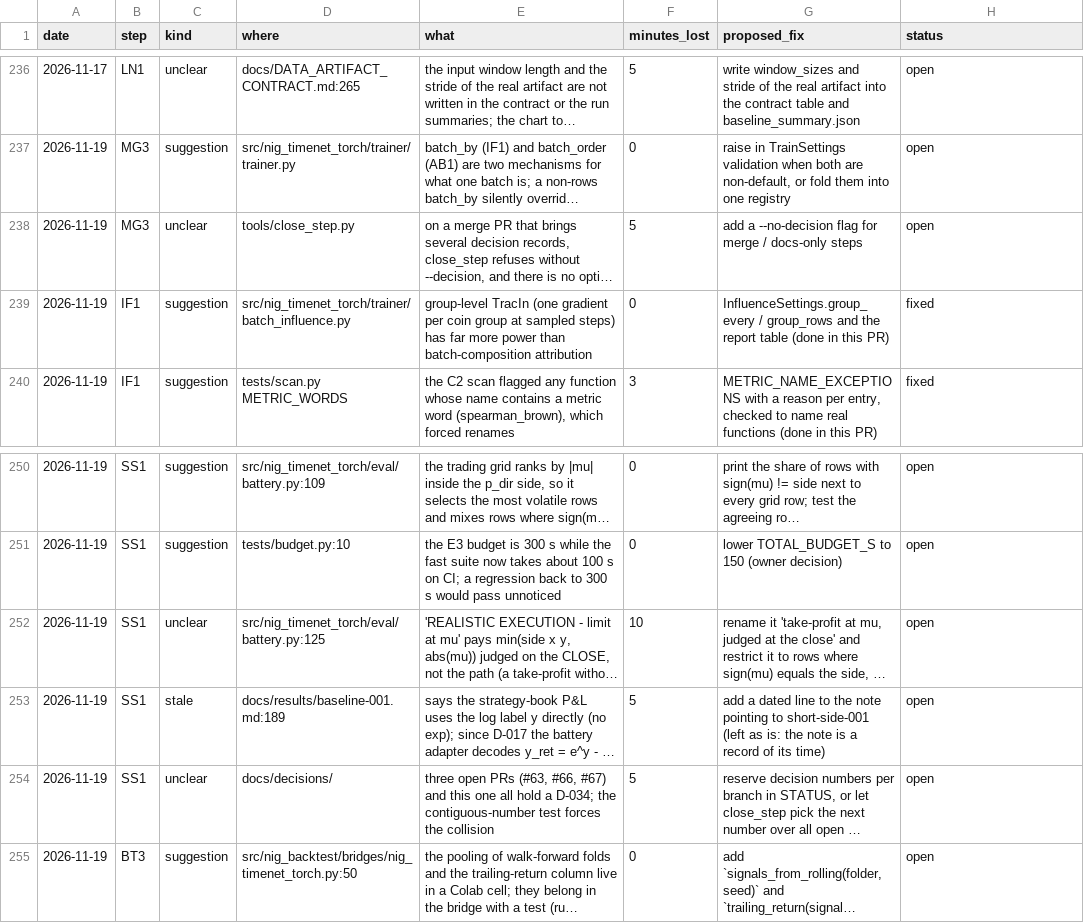
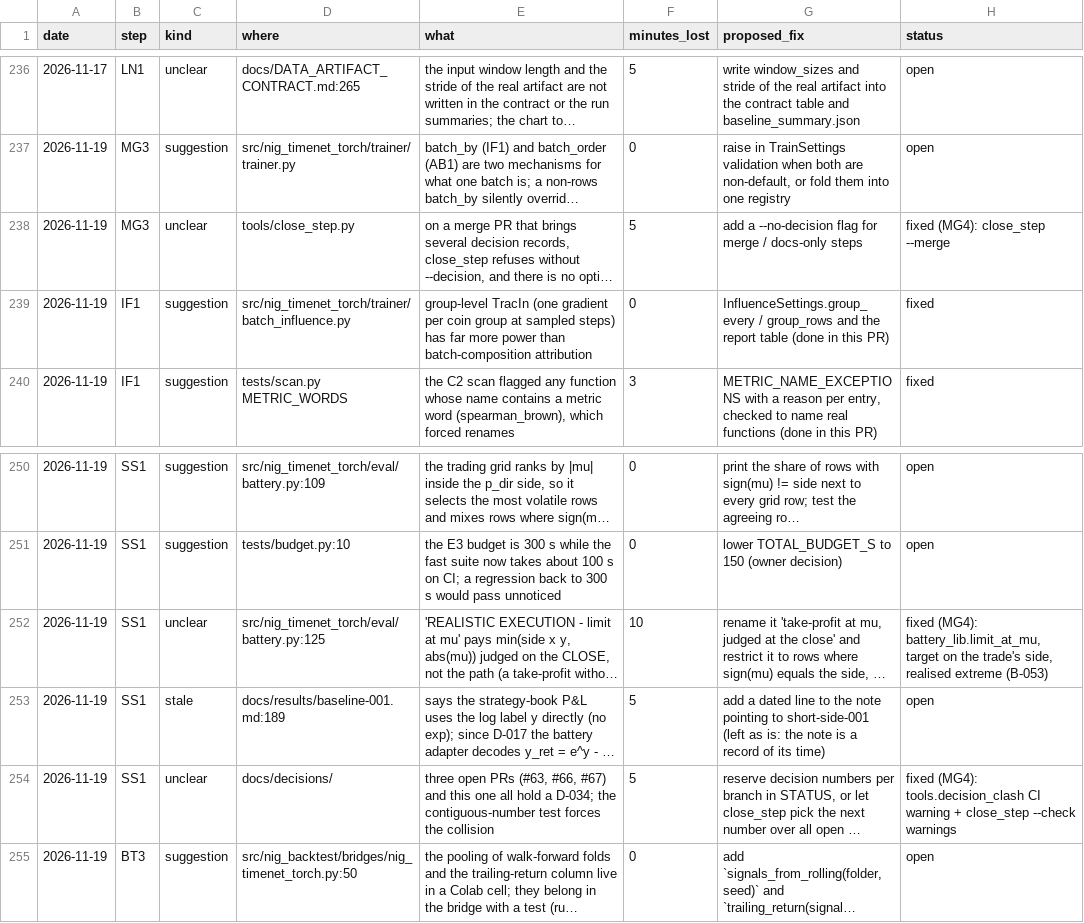
Before and after one commit to yuosef772424/nig-timenet-torch, a CSV file: docs/suggestions.csv, drawn as a sheet; only a part is shown, gaps mark what is left out; long unchanged cells end in …; the diff names each change by its address in the sheet, - before the commit and + after, or states it on an @@ line.

```diff
--- a/docs/suggestions.csv
+++ b/docs/suggestions.csv
-H238 (status): open
+H238 (status): fixed (MG4): close_step --merge
-H252 (status): open
+H252 (status): fixed (MG4): battery_lib.limit_at_mu, target on the trade's side, realised extreme (B-053)
-H254 (status): open
+H254 (status): fixed (MG4): tools.decision_clash CI warning + close_step --check warnings
```
